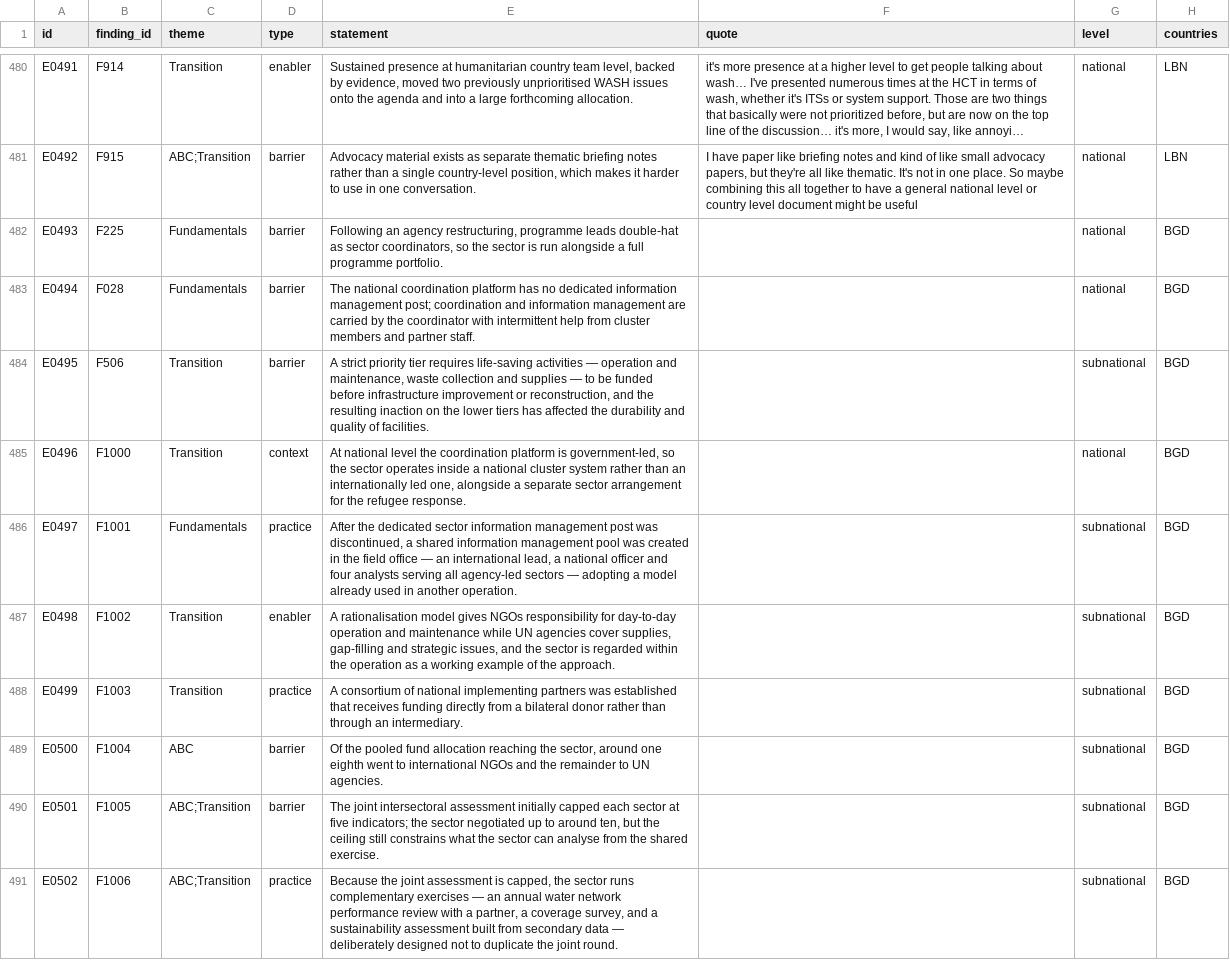
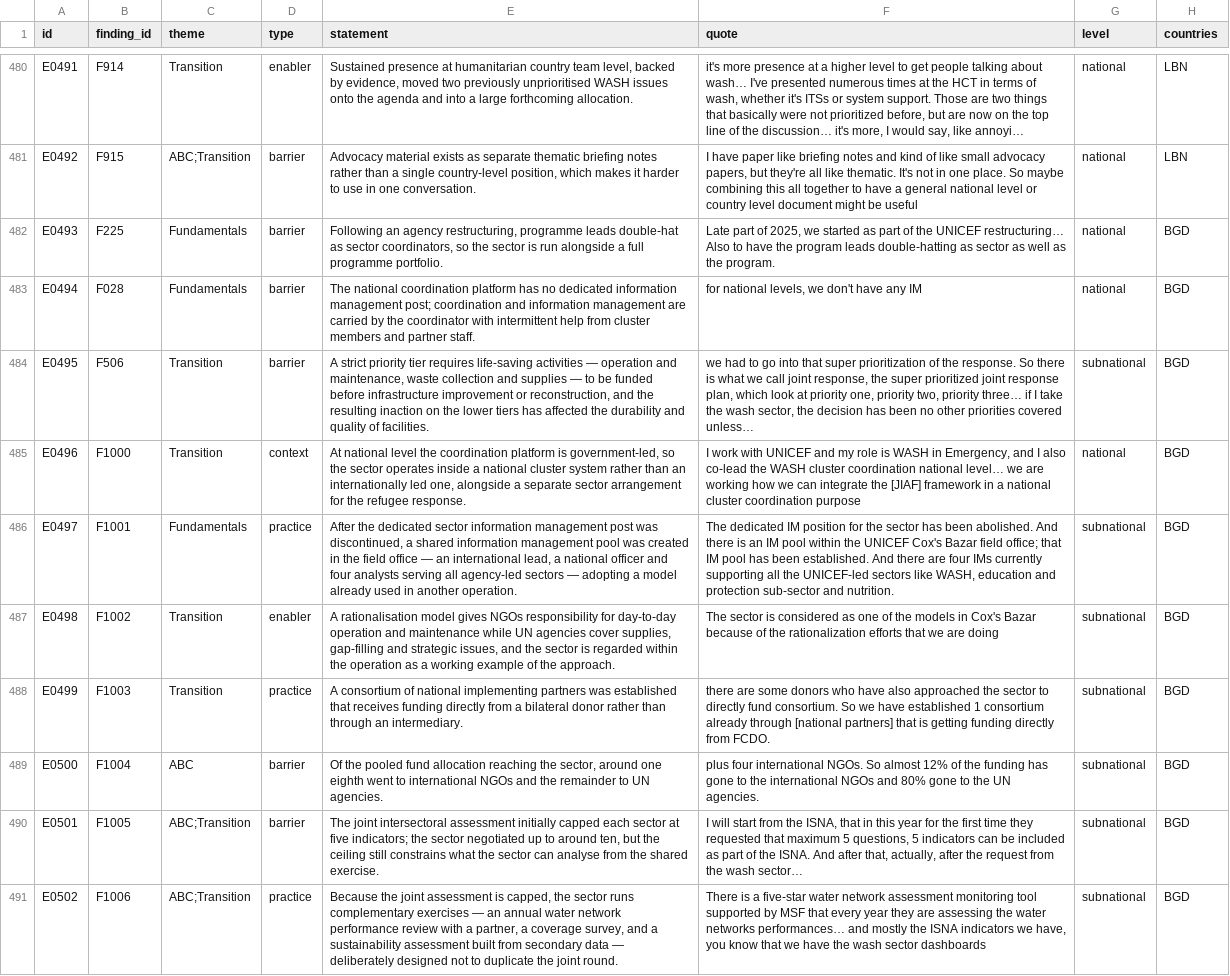
Before and after one commit to workmichelecitton/gwc-abc-transition-evidence, a CSV file: data/evidence.csv, drawn as a sheet; only a part is shown, gaps mark what is left out; long unchanged cells end in …; the diff covers the shown part only; the diff names each change by its address in the sheet, - before the commit and + after, or states it on an @@ line.

Commit message:
Quote backfill: Bangladesh (20). Narrow E0512 to the source
E0512 said the staff pool sits at sub-district level and draws from UN
agencies, NGOs and government offices rather than a single agency. The source
says subnational level, promoted through the RCO, and says nothing about
composition. Narrowed.

```diff
--- a/data/evidence.csv
+++ b/data/evidence.csv
-F482 (quote): (empty)
+F482 (quote): Late part of 2025, we started as part of the UNICEF restructuring… Also to have the program leads double-hatting as sector as well as the program.
-F483 (quote): (empty)
+F483 (quote): for national levels, we don't have any IM
-F484 (quote): (empty)
+F484 (quote): we had to go into that super prioritization of the response. So there is what we call joint response, the super prioritized joint response plan, which look at priority one, priority two, priority three… if I take the wash sector, the decision has been no other priorities covered unless…
-F485 (quote): (empty)
+F485 (quote): I work with UNICEF and my role is WASH in Emergency, and I also co-lead the WASH cluster coordination national level… we are working how we can integrate the [JIAF] framework in a national cluster coordination purpose
-F486 (quote): (empty)
+F486 (quote): The dedicated IM position for the sector has been abolished. And there is an IM pool within the UNICEF Cox's Bazar field office; that IM pool has been established. And there are four IMs currently supporting all the UNICEF-led sectors like WASH, education and protection sub-sector and nutrition.
-F487 (quote): (empty)
+F487 (quote): The sector is considered as one of the models in Cox's Bazar because of the rationalization efforts that we are doing
-F488 (quote): (empty)
+F488 (quote): there are some donors who have also approached the sector to directly fund consortium. So we have established 1 consortium already through [national partners] that is getting funding directly from FCDO.
-F489 (quote): (empty)
+F489 (quote): plus four international NGOs. So almost 12% of the funding has gone to the international NGOs and 80% gone to the UN agencies.
-F490 (quote): (empty)
+F490 (quote): I will start from the ISNA, that in this year for the first time they requested that maximum 5 questions, 5 indicators can be included as part of the ISNA. And after that, actually, after the request from the wash sector…
-F491 (quote): (empty)
+F491 (quote): There is a five-star water network assessment monitoring tool supported by MSF that every year they are assessing the water networks performances… and mostly the ISNA indicators we have, you know that we have the wash sector dashboards
```
Also changed, not shown: 12 edited cells elsewhere in this file, 2 other files.
